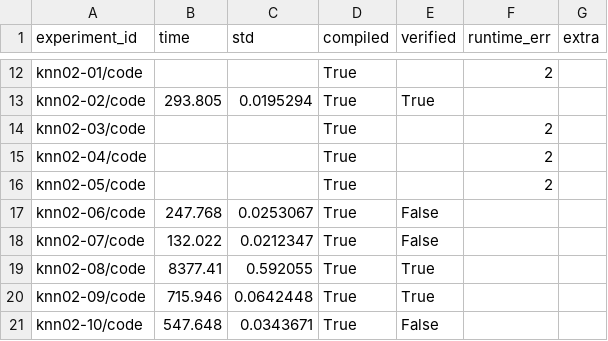
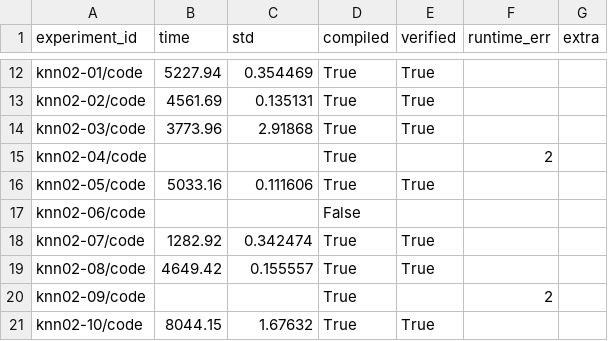
Before and after one commit to matyas-brabec/2025-europar-llm, a CSV file: measured-times/knn-1024-volta.csv, drawn as a sheet; only a part is shown, gaps mark what is left out; the diff covers the shown part only; the diff names each change by its address in the sheet, - before the commit and + after, or states it on an @@ line.

```diff
--- a/measured-times/knn-1024-volta.csv
+++ b/measured-times/knn-1024-volta.csv
-B12 (time): (empty)
+B12 (time): 5227.94
-C12 (std): (empty)
+C12 (std): 0.354469
-E12 (verified): (empty)
+E12 (verified): True
-F12 (runtime_err): 2
+F12 (runtime_err): (empty)
-B13 (time): 293.805
+B13 (time): 4561.69
-C13 (std): 0.0195294
+C13 (std): 0.135131
-B14 (time): (empty)
+B14 (time): 3773.96
-C14 (std): (empty)
+C14 (std): 2.91868
-E14 (verified): (empty)
+E14 (verified): True
-F14 (runtime_err): 2
+F14 (runtime_err): (empty)
-B16 (time): (empty)
+B16 (time): 5033.16
-C16 (std): (empty)
+C16 (std): 0.111606
-E16 (verified): (empty)
+E16 (verified): True
-F16 (runtime_err): 2
+F16 (runtime_err): (empty)
-B17 (time): 247.768
+B17 (time): (empty)
-C17 (std): 0.0253067
+C17 (std): (empty)
-D17 (compiled): True
+D17 (compiled): False
-E17 (verified): False
+E17 (verified): (empty)
-B18 (time): 132.022
+B18 (time): 1282.92
-C18 (std): 0.0212347
+C18 (std): 0.342474
-E18 (verified): False
+E18 (verified): True
-B19 (time): 8377.41
+B19 (time): 4649.42
-C19 (std): 0.592055
+C19 (std): 0.155557
-B20 (time): 715.946
+B20 (time): (empty)
-C20 (std): 0.0642448
+C20 (std): (empty)
-E20 (verified): True
+E20 (verified): (empty)
-F20 (runtime_err): (empty)
+F20 (runtime_err): 2
-B21 (time): 547.648
+B21 (time): 8044.15
-C21 (std): 0.0343671
+C21 (std): 1.67632
-E21 (verified): False
+E21 (verified): True
```
Also changed, not shown: 147 edited cells elsewhere in this file, measured-times/gol-volta.csv, measured-times/histogram-hexdump-hopper.csv, 37 other files.
